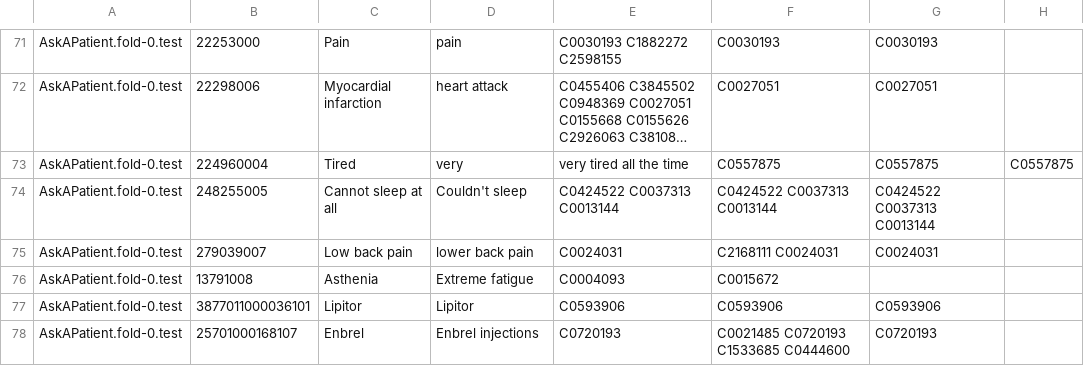
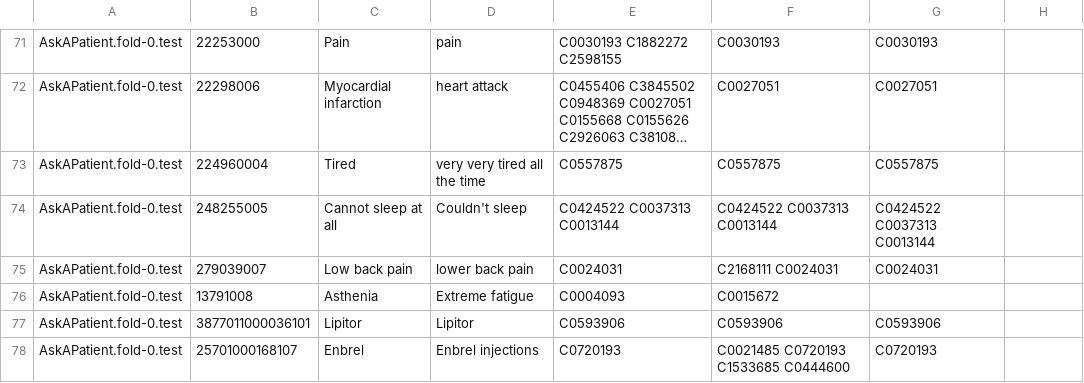
Before and after one commit to Sinki25/NLP, a CSV file: csv_2/0file_csv.csv, drawn as a sheet; only a part is shown, gaps mark what is left out; long unchanged cells end in …; the diff names each change by its address in the sheet, - before the commit and + after, or states it on an @@ line.

Commit message:
Update 0file_csv.csv

```diff
--- a/csv_2/0file_csv.csv
+++ b/csv_2/0file_csv.csv
-D73: very
+D73: very very tired all the time
-E73: very tired all the time
+E73: C0557875
-H73: C0557875
+H73: (empty)
```
